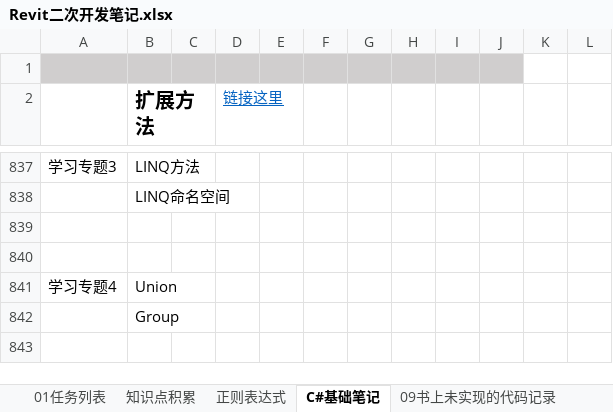
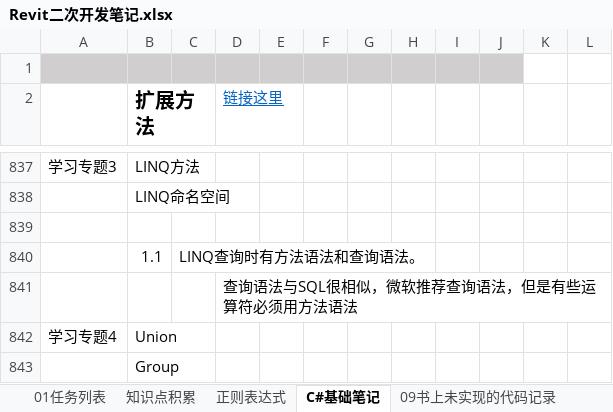
Before and after one commit to JieGou/500LineEveryDay, an Excel workbook: Revit二次开发笔记.xlsx, sheet C#基础笔记, drawn as a sheet; only a part is shown, gaps mark what is left out; the shorter side is filled out with more unchanged rows; values as stored, in another font and other column widths than the file's, no borders; the diff names each change by its address in the sheet, - before the commit and + after, or states it on an @@ line.

```diff
--- a/Revit二次开发笔记.xlsx (sheet C#基础笔记)
+++ b/Revit二次开发笔记.xlsx (sheet C#基础笔记)
-row 840: (empty)
+row 840:  | 1.1 | LINQ查询时有方法语法和查询语法。
+row 841:  |  |  | 查询语法与SQL很相似，微软推荐查询语法，但是有些运算符必须用方法语法
```
Also changed, not shown: 3 other files.
